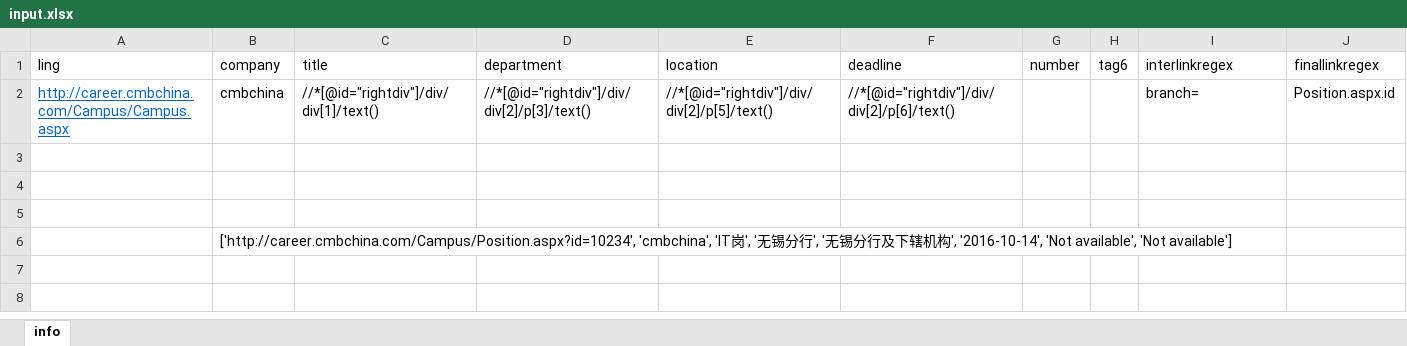
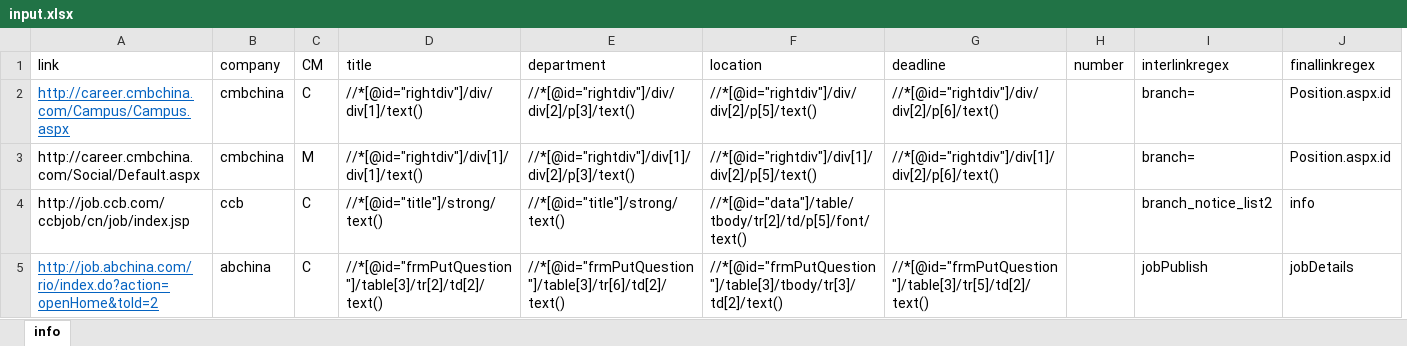
Before and after one commit to niyiedige/wsTemp, an Excel workbook: input.xlsx, sheet info, drawn as a sheet; values as stored, in another font and other column widths than the file's, no borders; removed rows and columns are numbered as before the commit, all else as after; the diff names each change by its address in the sheet, - before the commit and + after, or states it on an @@ line.

```diff
--- a/input.xlsx (sheet info)
+++ b/input.xlsx (sheet info)
+column C (CM), rows 2-5: C | M | C | C
-column H (tag6), empty
-A1: ling
+A1: link
-row 3: (empty)
+row 3: http://career.cmbchina.com/Social/Default.aspx | cmbchina | M | //*[@id="rightdiv"]/div[1]/div[1]/text() | //*[@id="rightdiv"]/div[1]/div[2]/p[3]/text() | //*[@id="rightdiv"]/div[1]/div[2]/p[5]/text() | //*[@id="rightdiv"]/div[1]/div[2]/p[6]/text() |  | branch= | Position.aspx.id
-row 4: (empty)
+row 4: http://job.ccb.com/ccbjob/cn/job/index.jsp | ccb | C | //*[@id="title"]/strong/text() | //*[@id="title"]/strong/text() | //*[@id="data"]/table/tbody/tr[2]/td/p[5]/font/text() |  |  | branch_notice_list2 | info
-row 5: (empty)
+row 5: http://job.abchina.com/rio/index.do?action=openHome&toId=2 | abchina | C | //*[@id="frmPutQuestion"]/table[3]/tr[2]/td[2]/text() | //*[@id="frmPutQuestion"]/table[3]/tr[6]/td[2]/text() | //*[@id="frmPutQuestion"]/table[3]/tbody/tr[3]/td[2]/text() | //*[@id="frmPutQuestion"]/table[3]/tr[5]/td[2]/text() |  | jobPublish | jobDetails
-row 6:  | ['http://career.cmbchina.com/Campus/Position.aspx?id=10234', 'cmbchina', 'IT岗', '无锡分行', '无锡分行及下辖机构', '2016-10-14', 'Not available', 'Not available']
```
Also changed, not shown: result.xlsx, 10 other files.
